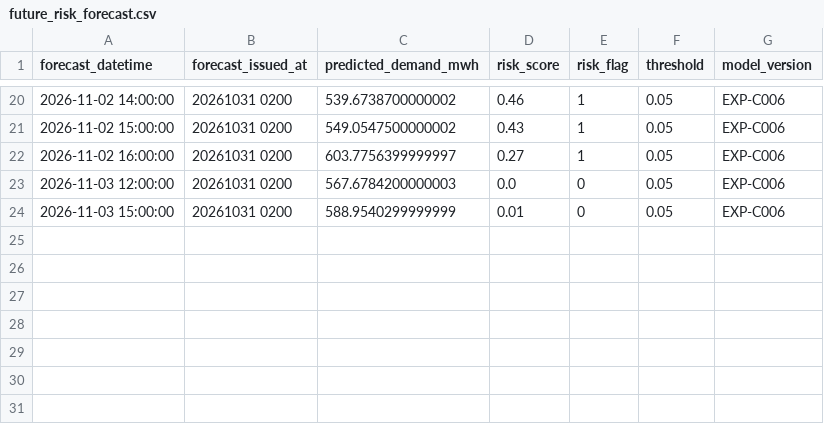
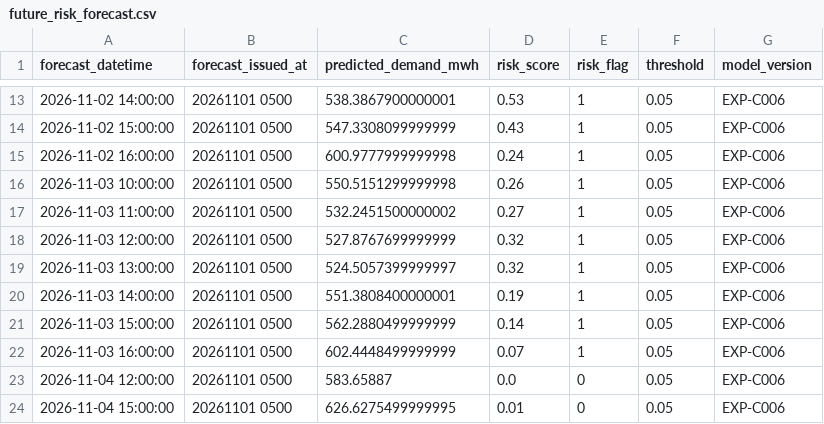
Before and after one commit to neoguribowie/JEJU_GREEN_CHARGE_AI, a CSV file: results/curtailment_c006/future_risk_forecast.csv, drawn as a sheet; only a part is shown, gaps mark what is left out; the diff covers the shown part only.

```diff
--- a/results/curtailment_c006/future_risk_forecast.csv
+++ b/results/curtailment_c006/future_risk_forecast.csv
@@ -20,5 +13,12 @@
-2026-11-02 14:00:00,20261031 0200,539.6738700000002,0.46,1,0.05,EXP-C006
-2026-11-02 15:00:00,20261031 0200,549.0547500000002,0.43,1,0.05,EXP-C006
-2026-11-02 16:00:00,20261031 0200,603.7756399999997,0.27,1,0.05,EXP-C006
-2026-11-03 12:00:00,20261031 0200,567.6784200000003,0.0,0,0.05,EXP-C006
-2026-11-03 15:00:00,20261031 0200,588.9540299999999,0.01,0,0.05,EXP-C006
+2026-11-02 14:00:00,20261101 0500,538.3867900000001,0.53,1,0.05,EXP-C006
+2026-11-02 15:00:00,20261101 0500,547.3308099999999,0.43,1,0.05,EXP-C006
+2026-11-02 16:00:00,20261101 0500,600.9777999999998,0.24,1,0.05,EXP-C006
+2026-11-03 10:00:00,20261101 0500,550.5151299999998,0.26,1,0.05,EXP-C006
+2026-11-03 11:00:00,20261101 0500,532.2451500000002,0.27,1,0.05,EXP-C006
+2026-11-03 12:00:00,20261101 0500,527.8767699999999,0.32,1,0.05,EXP-C006
+2026-11-03 13:00:00,20261101 0500,524.5057399999997,0.32,1,0.05,EXP-C006
+2026-11-03 14:00:00,20261101 0500,551.3808400000001,0.19,1,0.05,EXP-C006
+2026-11-03 15:00:00,20261101 0500,562.2880499999999,0.14,1,0.05,EXP-C006
+2026-11-03 16:00:00,20261101 0500,602.4448499999999,0.07,1,0.05,EXP-C006
+2026-11-04 12:00:00,20261101 0500,583.65887,0.0,0,0.05,EXP-C006
+2026-11-04 15:00:00,20261101 0500,626.6275499999995,0.01,0,0.05,EXP-C006
```
Also changed, not shown: 7 removed rows and 35 edited cells elsewhere in this file, data/processed/jeju_weather_forecast_4stations.csv, results/curtailment_c005/future_risk_forecast.csv, 10 other files.
